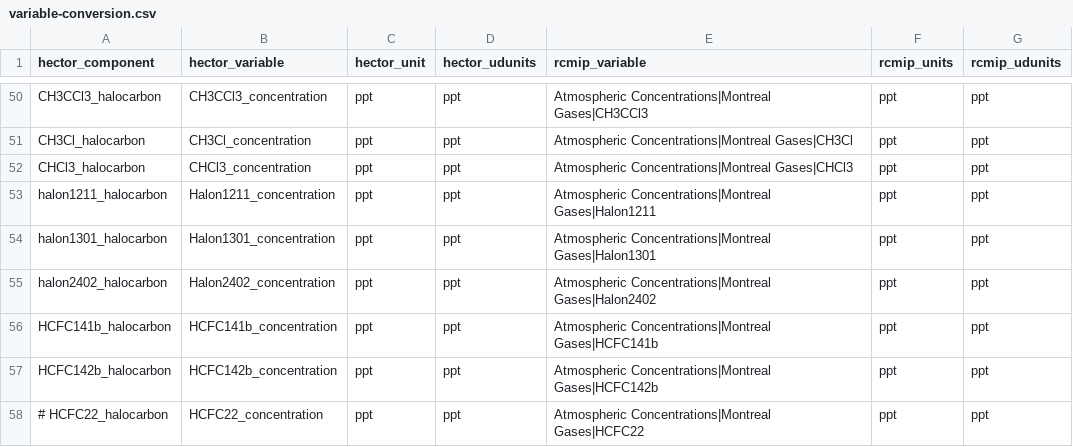
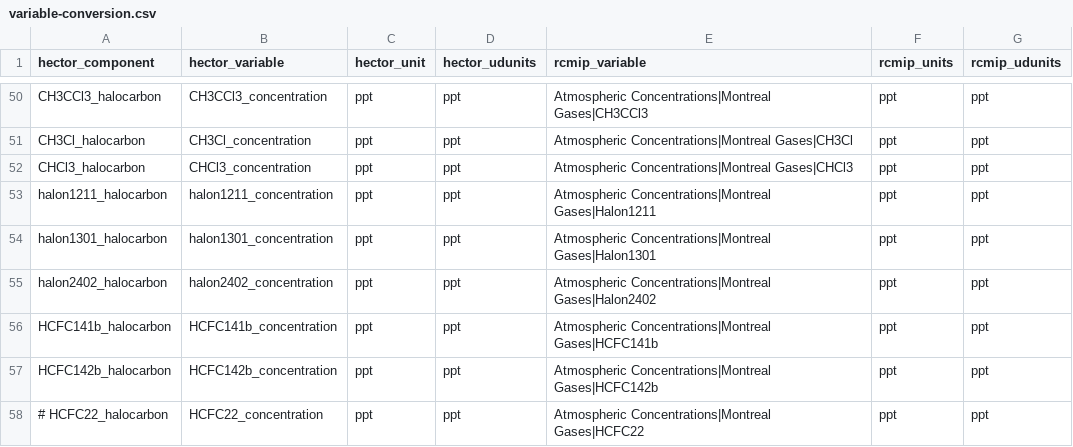
Before and after one commit to ashiklom/hector-rcmip, a CSV file: inst/variable-conversion.csv, drawn as a sheet; only a part is shown, gaps mark what is left out.

```diff
--- a/inst/variable-conversion.csv
+++ b/inst/variable-conversion.csv
@@ -52,5 +52,5 @@ CH3Cl_halocarbon, CH3Cl_concentration, ppt, ppt, Atmospheric Concentrations|Mont
 CHCl3_halocarbon, CHCl3_concentration, ppt, ppt, Atmospheric Concentrations|Montreal Gases|CHCl3, ppt, ppt
-halon1211_halocarbon, Halon1211_concentration, ppt, ppt, Atmospheric Concentrations|Montreal Gases|Halon1211, ppt, ppt
-halon1301_halocarbon, Halon1301_concentration, ppt, ppt, Atmospheric Concentrations|Montreal Gases|Halon1301, ppt, ppt
-halon2402_halocarbon, Halon2402_concentration, ppt, ppt, Atmospheric Concentrations|Montreal Gases|Halon2402, ppt, ppt
+halon1211_halocarbon, halon1211_concentration, ppt, ppt, Atmospheric Concentrations|Montreal Gases|Halon1211, ppt, ppt
+halon1301_halocarbon, halon1301_concentration, ppt, ppt, Atmospheric Concentrations|Montreal Gases|Halon1301, ppt, ppt
+halon2402_halocarbon, halon2402_concentration, ppt, ppt, Atmospheric Concentrations|Montreal Gases|Halon2402, ppt, ppt
 HCFC141b_halocarbon, HCFC141b_concentration, ppt, ppt, Atmospheric Concentrations|Montreal Gases|HCFC141b, ppt, ppt
```
Also changed, not shown: 1 other file.
